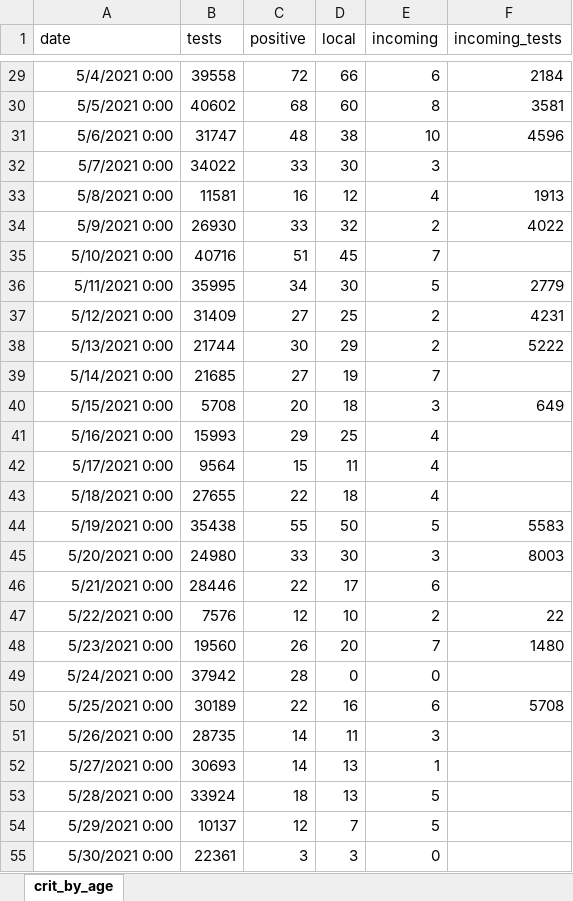
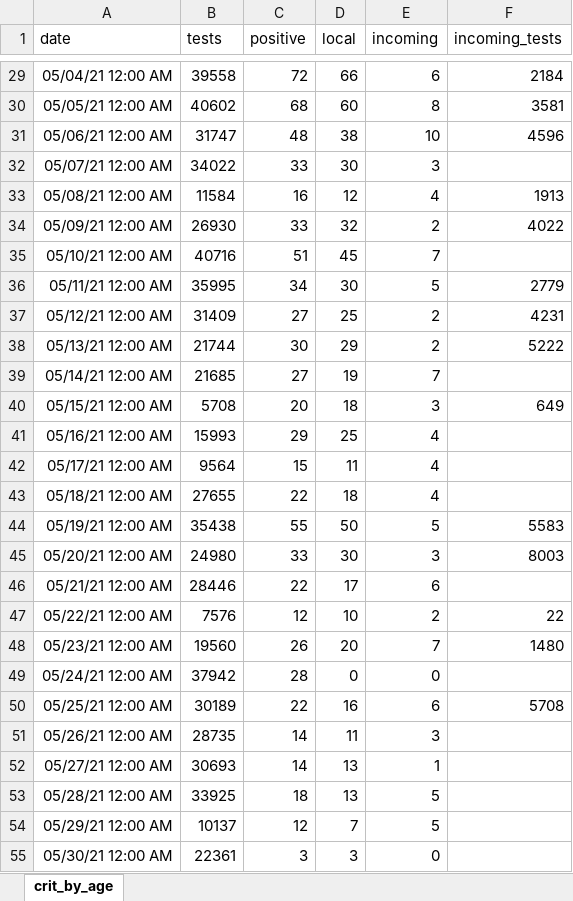
Before and after one commit to yuval-harpaz/covid-19-israel-matlab, an Excel workbook: data/Israel/infected_abroad.xlsx, sheet crit_by_age, drawn as a sheet; only a part is shown, gaps mark what is left out; values as stored, in another font and other column widths than the file's, no borders; the diff covers the shown part only; the diff names each change by its address in the sheet, - before the commit and + after, or states it on an @@ line.

```diff
--- a/data/Israel/infected_abroad.xlsx (sheet crit_by_age)
+++ b/data/Israel/infected_abroad.xlsx (sheet crit_by_age)
-A29 (date): 5/4/2021 0:00
+A29 (date): 05/04/21 12:00 AM
-A30 (date): 5/5/2021 0:00
+A30 (date): 05/05/21 12:00 AM
-A31 (date): 5/6/2021 0:00
+A31 (date): 05/06/21 12:00 AM
-A32 (date): 5/7/2021 0:00
+A32 (date): 05/07/21 12:00 AM
-A33 (date): 5/8/2021 0:00
+A33 (date): 05/08/21 12:00 AM
-B33 (tests): 11581
+B33 (tests): 11584
-A34 (date): 5/9/2021 0:00
+A34 (date): 05/09/21 12:00 AM
-A35 (date): 5/10/2021 0:00
+A35 (date): 05/10/21 12:00 AM
-A36 (date): 5/11/2021 0:00
+A36 (date): 05/11/21 12:00 AM
-A37 (date): 5/12/2021 0:00
+A37 (date): 05/12/21 12:00 AM
-A38 (date): 5/13/2021 0:00
+A38 (date): 05/13/21 12:00 AM
-A39 (date): 5/14/2021 0:00
+A39 (date): 05/14/21 12:00 AM
-A40 (date): 5/15/2021 0:00
+A40 (date): 05/15/21 12:00 AM
-A41 (date): 5/16/2021 0:00
+A41 (date): 05/16/21 12:00 AM
-A42 (date): 5/17/2021 0:00
+A42 (date): 05/17/21 12:00 AM
-A43 (date): 5/18/2021 0:00
+A43 (date): 05/18/21 12:00 AM
-A44 (date): 5/19/2021 0:00
+A44 (date): 05/19/21 12:00 AM
-A45 (date): 5/20/2021 0:00
+A45 (date): 05/20/21 12:00 AM
-A46 (date): 5/21/2021 0:00
+A46 (date): 05/21/21 12:00 AM
-A47 (date): 5/22/2021 0:00
+A47 (date): 05/22/21 12:00 AM
-A48 (date): 5/23/2021 0:00
+A48 (date): 05/23/21 12:00 AM
-A49 (date): 5/24/2021 0:00
+A49 (date): 05/24/21 12:00 AM
-A50 (date): 5/25/2021 0:00
+A50 (date): 05/25/21 12:00 AM
-A51 (date): 5/26/2021 0:00
+A51 (date): 05/26/21 12:00 AM
-A52 (date): 5/27/2021 0:00
+A52 (date): 05/27/21 12:00 AM
-A53 (date): 5/28/2021 0:00
+A53 (date): 05/28/21 12:00 AM
-B53 (tests): 33924
+B53 (tests): 33925
-A54 (date): 5/29/2021 0:00
+A54 (date): 05/29/21 12:00 AM
-A55 (date): 5/30/2021 0:00
+A55 (date): 05/30/21 12:00 AM
```
Also changed, not shown: 4 added rows, 2 removed rows and 48 edited cells elsewhere in this sheet, 16 other files.
